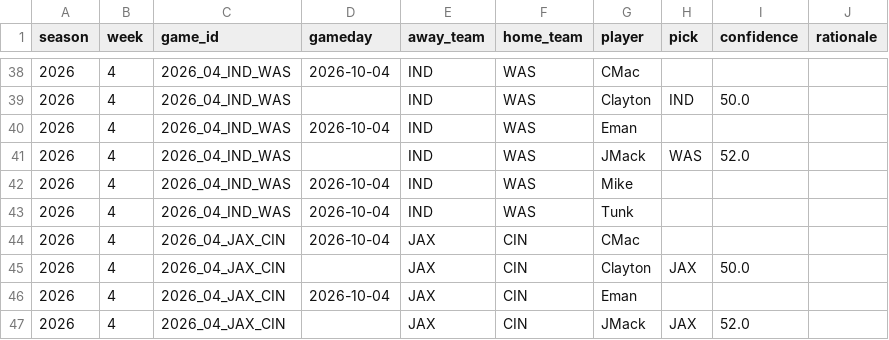
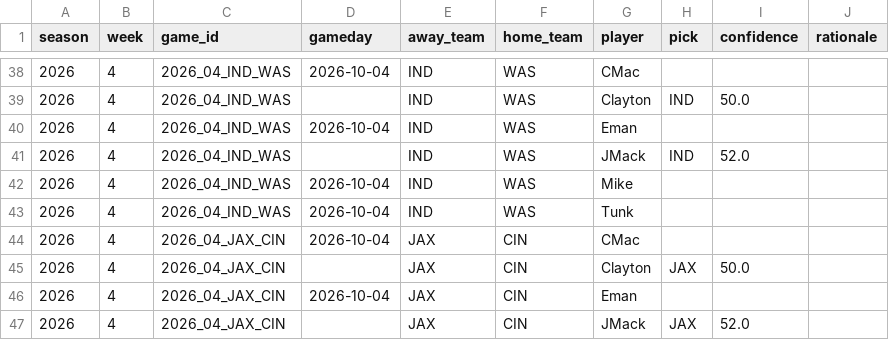
Before and after one commit to JimmyMick/nfl-pickem, a CSV file: predictions/picks/2026-wk04.csv, drawn as a sheet; only a part is shown, gaps mark what is left out.

Commit message:
Fix prediction for IND vs WAS game

```diff
--- a/predictions/picks/2026-wk04.csv
+++ b/predictions/picks/2026-wk04.csv
@@ -40,3 +40,3 @@ season,week,game_id,gameday,away_team,home_team,player,pick,confidence,rationale
 2026,4,2026_04_IND_WAS,2026-10-04,IND,WAS,Eman,,,
-2026,4,2026_04_IND_WAS,,IND,WAS,JMack,WAS,52.0,
+2026,4,2026_04_IND_WAS,,IND,WAS,JMack,IND,52.0,
 2026,4,2026_04_IND_WAS,2026-10-04,IND,WAS,Mike,,,
```
